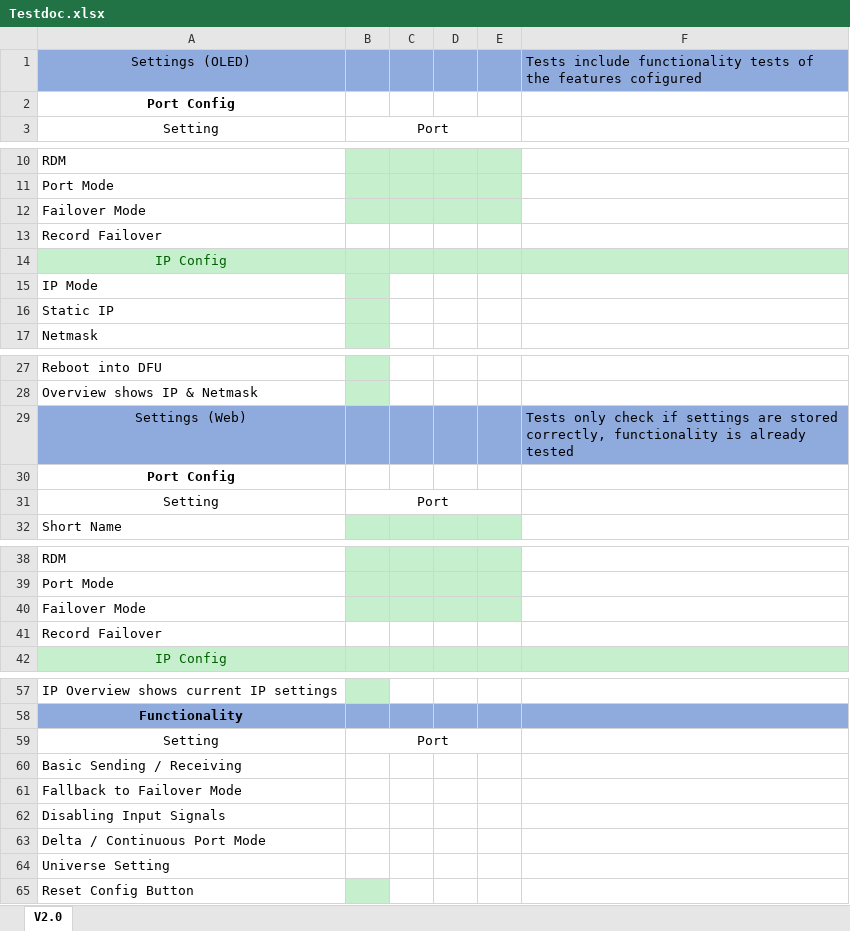
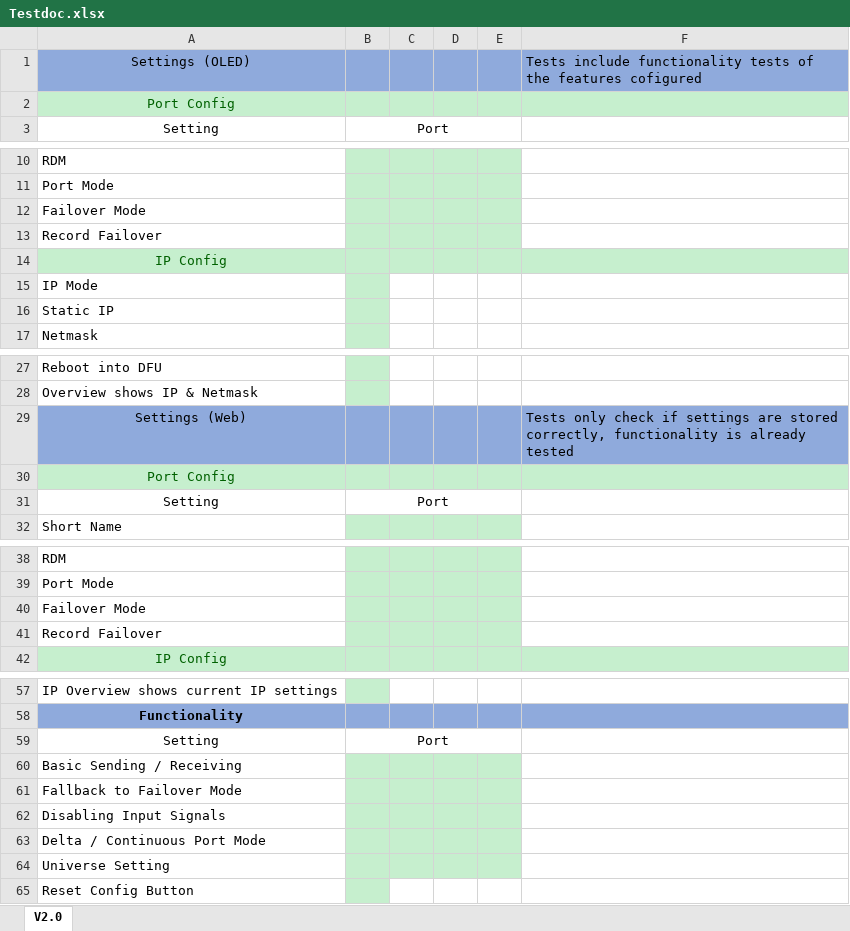
Before and after one commit to CShark/usb_dmx, an Excel workbook: Testdoc.xlsx, sheet V2.0, drawn as a sheet; only a part is shown, gaps mark what is left out; values as stored, in another font and other column widths than the file's, no borders; the diff names each change by its address in the sheet, - before the commit and + after, or states it on an @@ line.

```diff
--- a/Testdoc.xlsx (sheet V2.0)
+++ b/Testdoc.xlsx (sheet V2.0)
-A2:F2 fill: none
+A2:F2 fill: #C6EFCE
@@ A2 bold: on → off, text colour: black → #006100 @@
-B13:E13 fill: none
+B13:E13 fill: #C6EFCE
-A30:F30 fill: none
+A30:F30 fill: #C6EFCE
@@ A30 bold: on → off, text colour: black → #006100 @@
-B41:E41 fill: none
+B41:E41 fill: #C6EFCE
-B60:E64 fill: none
+B60:E64 fill: #C6EFCE
```
Also changed, not shown: 5 other files.
